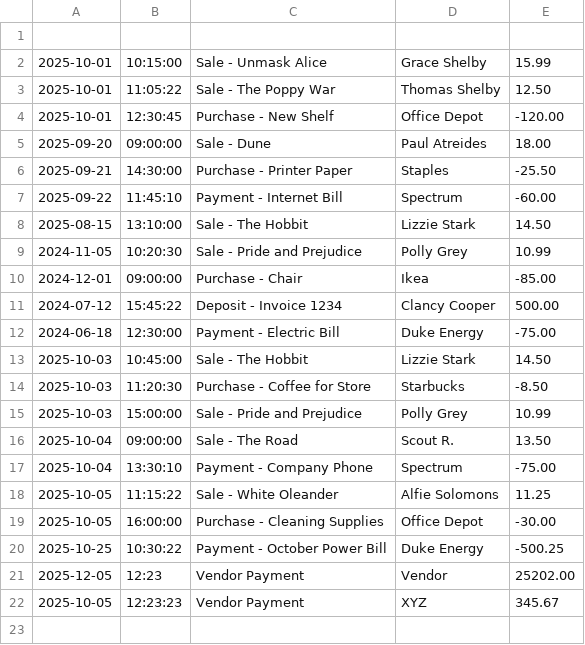
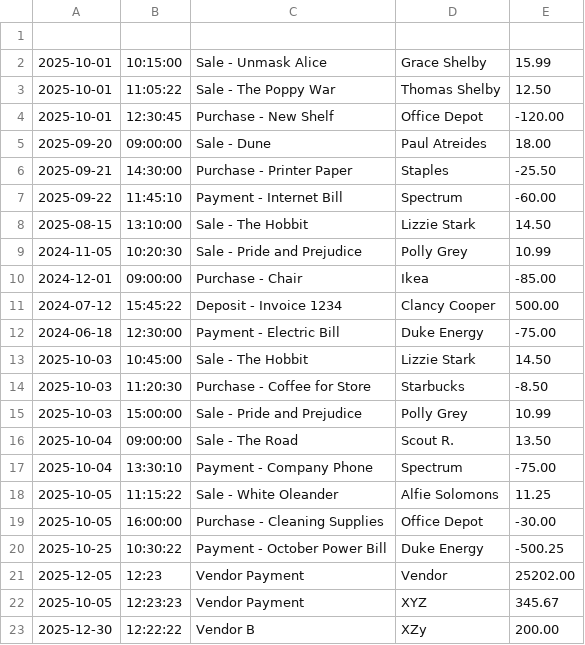
Before and after one commit to margaretpalma/AccountingLedgerApplication, a CSV file: transactions.csv, drawn as a sheet; the diff names each change by its address in the sheet, - before the commit and + after, or states it on an @@ line.

```diff
--- a/transactions.csv
+++ b/transactions.csv
+row 23: 2025-12-30 | 12:22:22 | Vendor B | XZy | 200.00
```
Also changed, not shown: 1 other file.
